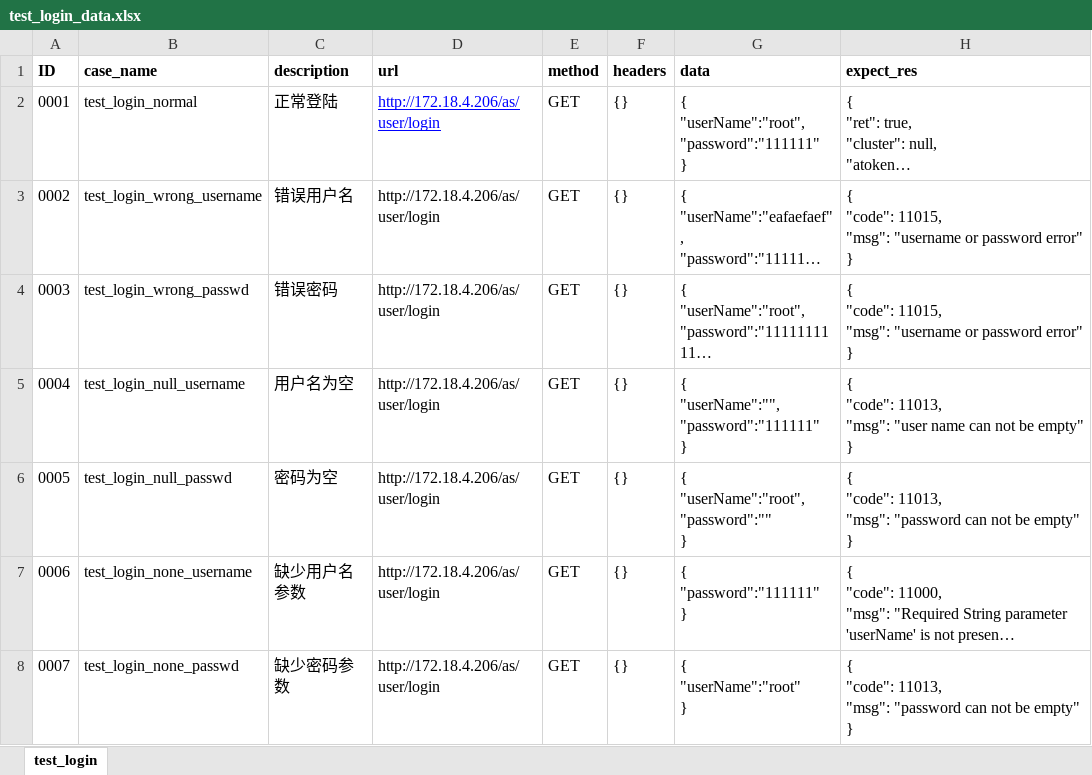
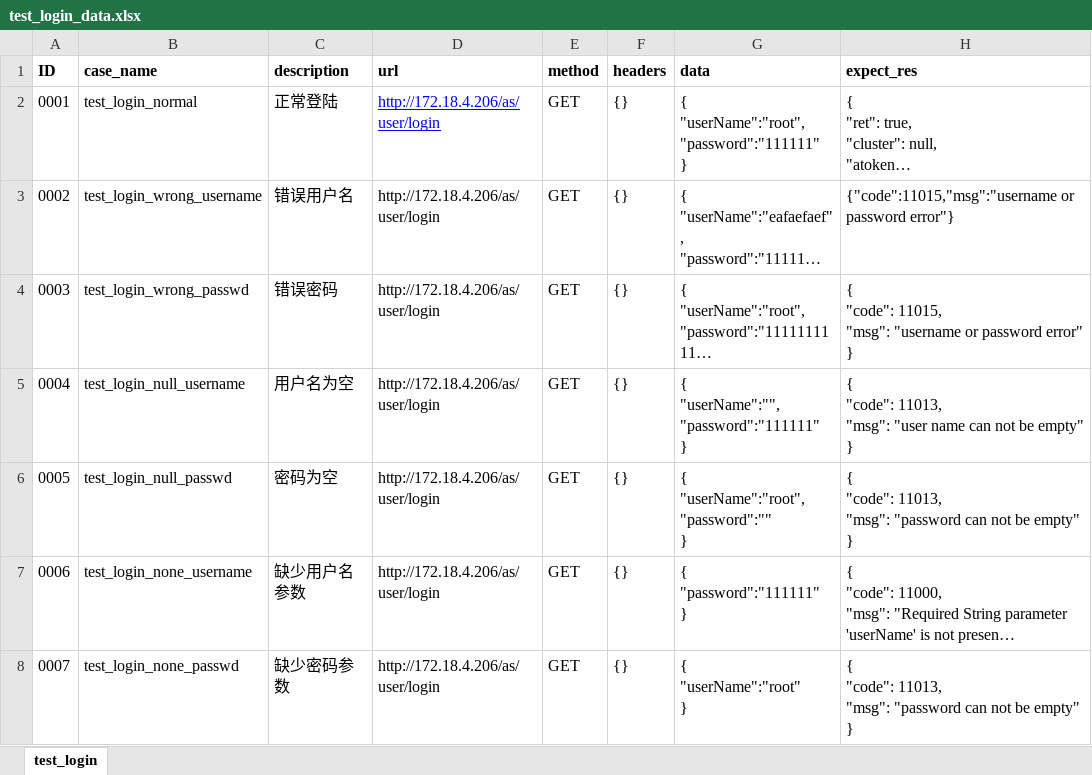
Before and after one commit to huandoit/pyStudy, an Excel workbook: interface/src/data/test_login_data.xlsx, sheet test_login, drawn as a sheet; long unchanged cells end in …; values as stored, in another font and other column widths than the file's, no borders; ↵ is a line break in a cell; the diff names each change by its address in the sheet, - before the commit and + after, or states it on an @@ line.

Commit message:
updata data.py 将获取到的data转换成字典

```diff
--- a/interface/src/data/test_login_data.xlsx (sheet test_login)
+++ b/interface/src/data/test_login_data.xlsx (sheet test_login)
-H3 (expect_res): { ↵ "code": 11015, ↵ "msg": "username or password error" ↵ }
+H3 (expect_res): {"code":11015,"msg":"username or password error"}
```
Also changed, not shown: 2 other files.
